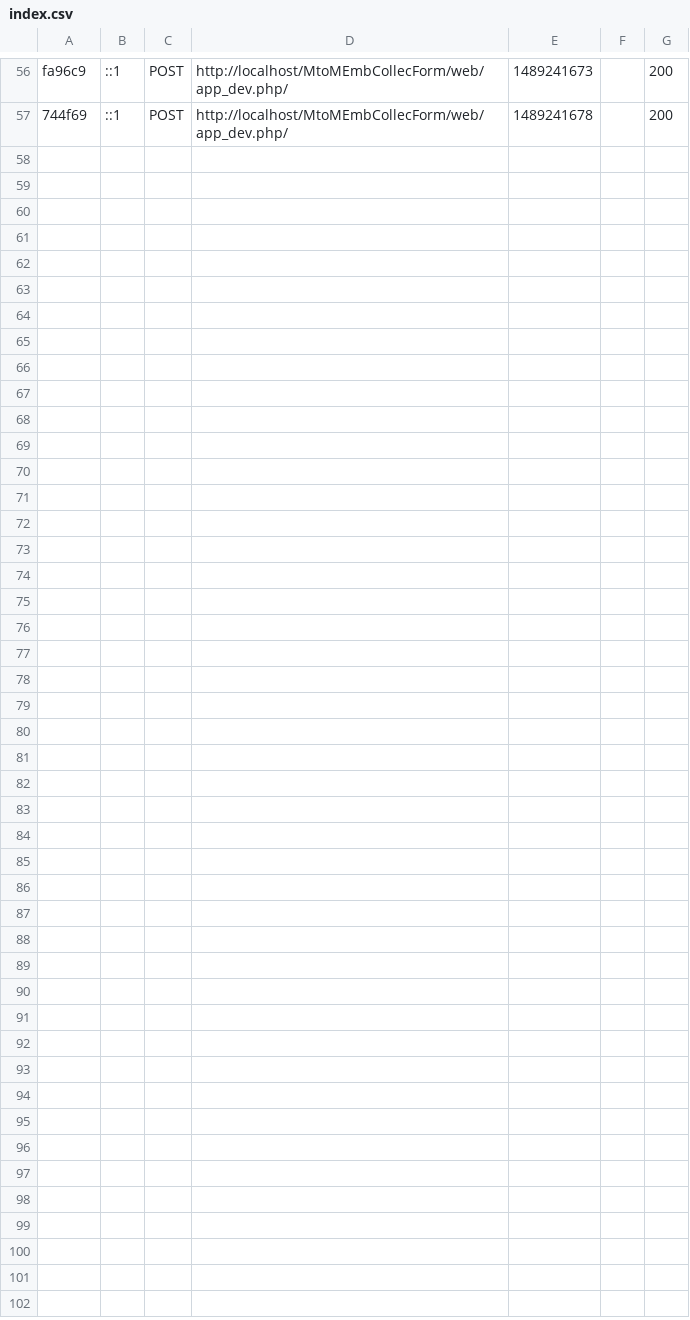
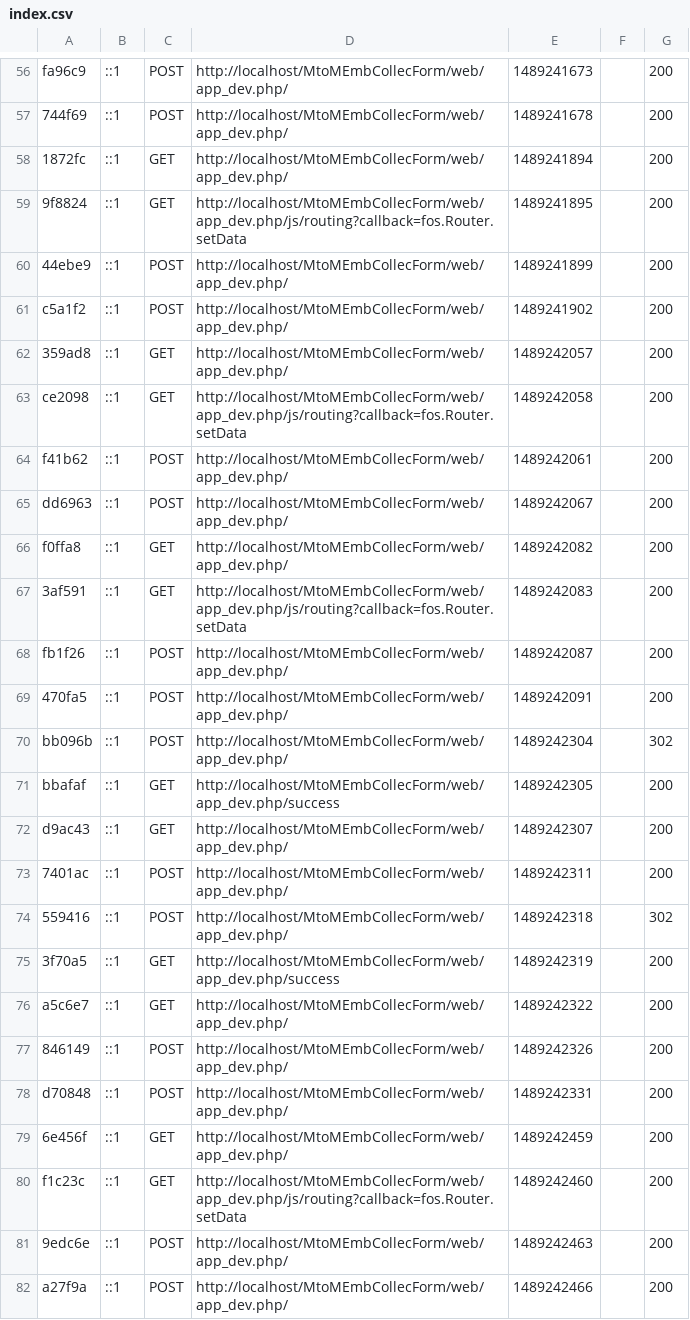
Before and after one commit to jagarapu/MtoMMultipleSelect, a CSV file: app/cache/dev/profiler/index.csv, drawn as a sheet; only a part is shown, gaps mark what is left out.

```diff
--- a/app/cache/dev/profiler/index.csv
+++ b/app/cache/dev/profiler/index.csv
@@ -57 +57,26 @@ fa96c9,::1,POST,http://localhost/MtoMEmbCollecForm/web/app_dev.php/,1489241673,,
 744f69,::1,POST,http://localhost/MtoMEmbCollecForm/web/app_dev.php/,1489241678,,200
+1872fc,::1,GET,http://localhost/MtoMEmbCollecForm/web/app_dev.php/,1489241894,,200
+9f8824,::1,GET,http://localhost/MtoMEmbCollecForm/web/app_dev.php/js/routing?callback=fos.Router.setData,1489241895,,200
+44ebe9,::1,POST,http://localhost/MtoMEmbCollecForm/web/app_dev.php/,1489241899,,200
+c5a1f2,::1,POST,http://localhost/MtoMEmbCollecForm/web/app_dev.php/,1489241902,,200
+359ad8,::1,GET,http://localhost/MtoMEmbCollecForm/web/app_dev.php/,1489242057,,200
+ce2098,::1,GET,http://localhost/MtoMEmbCollecForm/web/app_dev.php/js/routing?callback=fos.Router.setData,1489242058,,200
+f41b62,::1,POST,http://localhost/MtoMEmbCollecForm/web/app_dev.php/,1489242061,,200
+dd6963,::1,POST,http://localhost/MtoMEmbCollecForm/web/app_dev.php/,1489242067,,200
+f0ffa8,::1,GET,http://localhost/MtoMEmbCollecForm/web/app_dev.php/,1489242082,,200
+3af591,::1,GET,http://localhost/MtoMEmbCollecForm/web/app_dev.php/js/routing?callback=fos.Router.setData,1489242083,,200
+fb1f26,::1,POST,http://localhost/MtoMEmbCollecForm/web/app_dev.php/,1489242087,,200
+470fa5,::1,POST,http://localhost/MtoMEmbCollecForm/web/app_dev.php/,1489242091,,200
+bb096b,::1,POST,http://localhost/MtoMEmbCollecForm/web/app_dev.php/,1489242304,,302
+bbafaf,::1,GET,http://localhost/MtoMEmbCollecForm/web/app_dev.php/success,1489242305,,200
+d9ac43,::1,GET,http://localhost/MtoMEmbCollecForm/web/app_dev.php/,1489242307,,200
+7401ac,::1,POST,http://localhost/MtoMEmbCollecForm/web/app_dev.php/,1489242311,,200
+559416,::1,POST,http://localhost/MtoMEmbCollecForm/web/app_dev.php/,1489242318,,302
+3f70a5,::1,GET,http://localhost/MtoMEmbCollecForm/web/app_dev.php/success,1489242319,,200
+a5c6e7,::1,GET,http://localhost/MtoMEmbCollecForm/web/app_dev.php/,1489242322,,200
+846149,::1,POST,http://localhost/MtoMEmbCollecForm/web/app_dev.php/,1489242326,,200
+d70848,::1,POST,http://localhost/MtoMEmbCollecForm/web/app_dev.php/,1489242331,,200
+6e456f,::1,GET,http://localhost/MtoMEmbCollecForm/web/app_dev.php/,1489242459,,200
+f1c23c,::1,GET,http://localhost/MtoMEmbCollecForm/web/app_dev.php/js/routing?callback=fos.Router.setData,1489242460,,200
+9edc6e,::1,POST,http://localhost/MtoMEmbCollecForm/web/app_dev.php/,1489242463,,200
+a27f9a,::1,POST,http://localhost/MtoMEmbCollecForm/web/app_dev.php/,1489242466,,200
```
Also changed, not shown: 6 other files.
